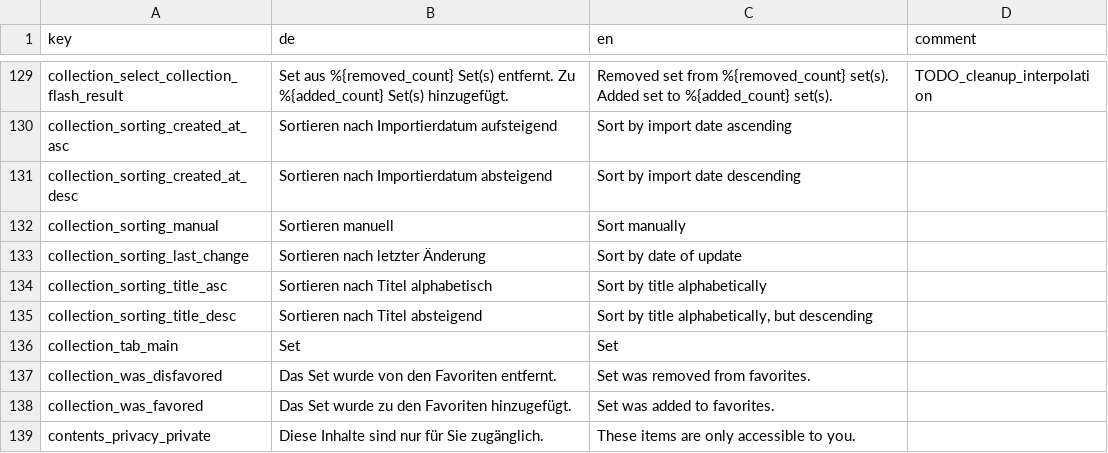
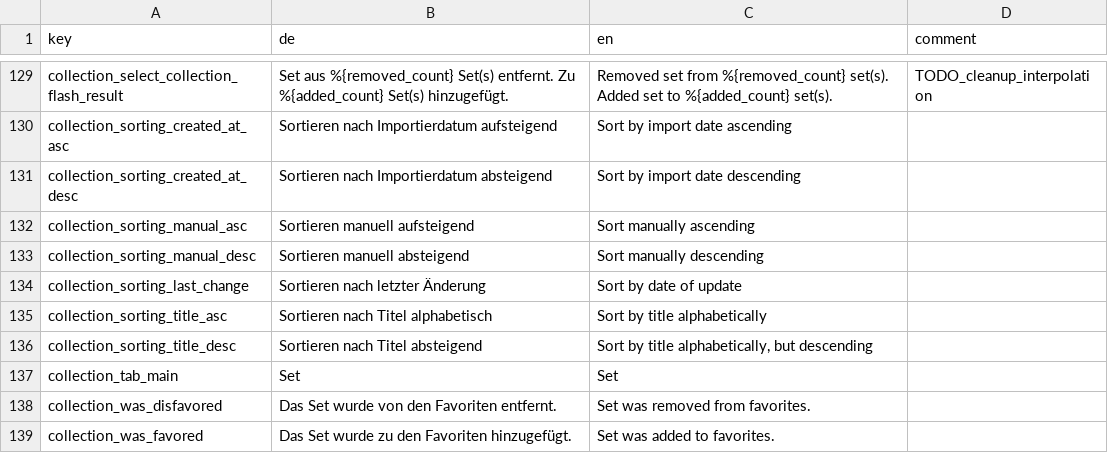
Before and after one commit to broggn/hfg-madek-webapp, a CSV file: config/locale/translations.csv, drawn as a sheet; only a part is shown, gaps mark what is left out; the shorter side is filled out with more unchanged rows; removed rows and columns are numbered as before the commit, all else as after; the diff names each change by its address in the sheet, - before the commit and + after, or states it on an @@ line.

Commit message:
add descendant manual sorting

```diff
--- a/config/locale/translations.csv
+++ b/config/locale/translations.csv
-row 132: collection_sorting_manual | Sortieren manuell | Sort manually
+row 132: collection_sorting_manual_asc | Sortieren manuell aufsteigend | Sort manually ascending
+row 133: collection_sorting_manual_desc | Sortieren manuell absteigend | Sort manually descending
```
Also changed, not shown: 4 other files.
